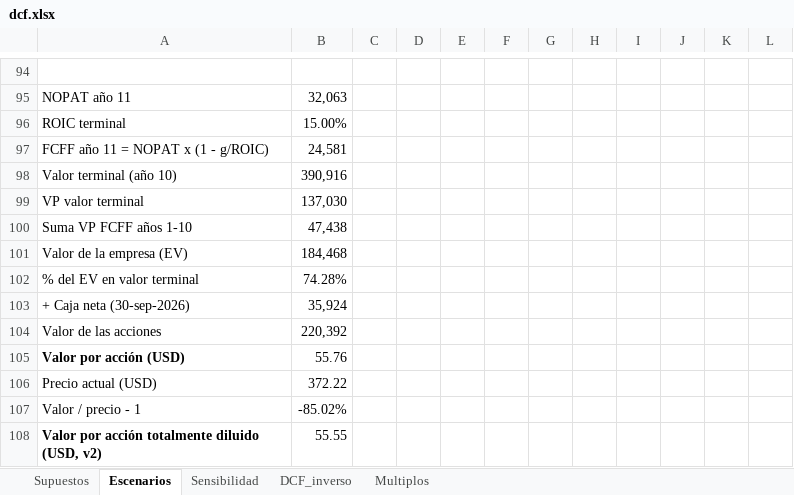
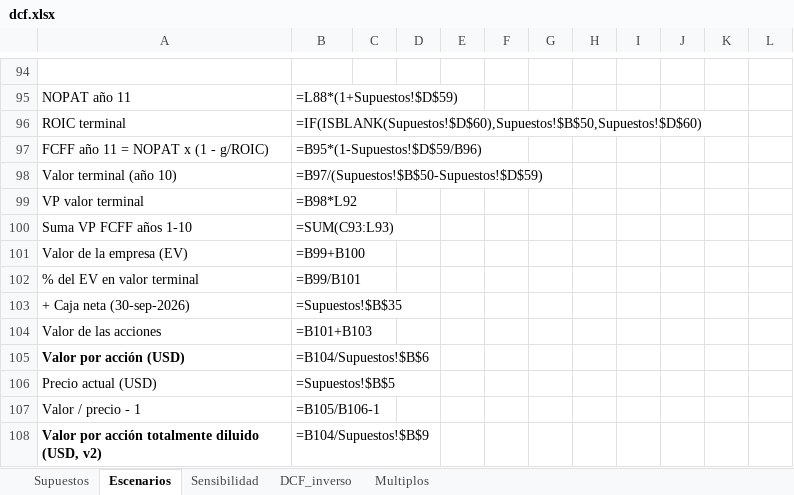
Before and after one commit to mrsendino/agentes-finanzas-lab, an Excel workbook: empresas/tesla/data/dcf.xlsx, sheet Escenarios, drawn as a sheet; only a part is shown, gaps mark what is left out; values as stored, in another font and other column widths than the file's, no borders; formulas without a stored value are shown as written; the diff covers the shown part only; the diff names each change by its address in the sheet, - before the commit and + after, or states it on an @@ line.

```diff
--- a/empresas/tesla/data/dcf.xlsx (sheet Escenarios)
+++ b/empresas/tesla/data/dcf.xlsx (sheet Escenarios)
-B95: 32,063
+B95: =L88*(1+Supuestos!$D$59)
-B96: 15.00%
+B96: =IF(ISBLANK(Supuestos!$D$60),Supuestos!$B$50,Supuestos!$D$60)
-B97: 24,581
+B97: =B95*(1-Supuestos!$D$59/B96)
-B98: 390,916
+B98: =B97/(Supuestos!$B$50-Supuestos!$D$59)
-B99: 137,030
+B99: =B98*L92
-B100: 47,438
+B100: =SUM(C93:L93)
-B101: 184,468
+B101: =B99+B100
-B102: 74.28%
+B102: =B99/B101
-B103: 35,924
+B103: =Supuestos!$B$35
-B104: 220,392
+B104: =B101+B103
-B105: 55.76
+B105: =B104/Supuestos!$B$6
-B106: 372.22
+B106: =Supuestos!$B$5
-B107: -85.02%
+B107: =B105/B106-1
-B108: 55.55
+B108: =B104/Supuestos!$B$9
```
Also changed, not shown: 36 added rows, 36 removed rows and 34 edited cells elsewhere in this sheet, sheet DCF_inverso, sheet Sensibilidad, sheet Multiplos, sheet Supuestos, 4 other files.
